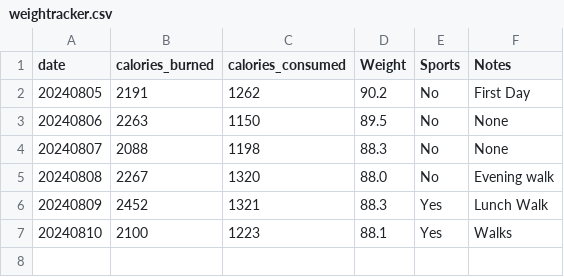
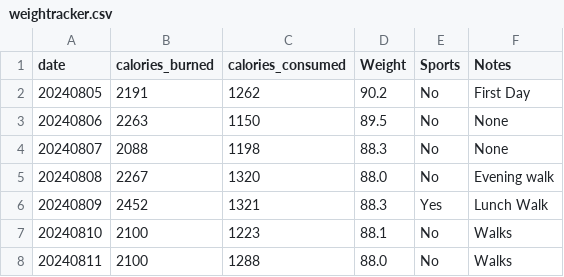
Before and after one commit to jersme/weighttracker, a CSV file: weightracker.csv, drawn as a sheet.

Commit message:
Update weightracker.csv

```diff
--- a/weightracker.csv
+++ b/weightracker.csv
@@ -6,2 +6,3 @@ date;calories_burned;calories_consumed;Weight;Sports;Notes;
 20240809;2452;1321;88.3;Yes;Lunch Walk;
-20240810;2100;1223;88.1;Yes;Walks;
+20240810;2100;1223;88.1;No;Walks;
+20240811;2100;1288;88.0;No;Walks;
```
